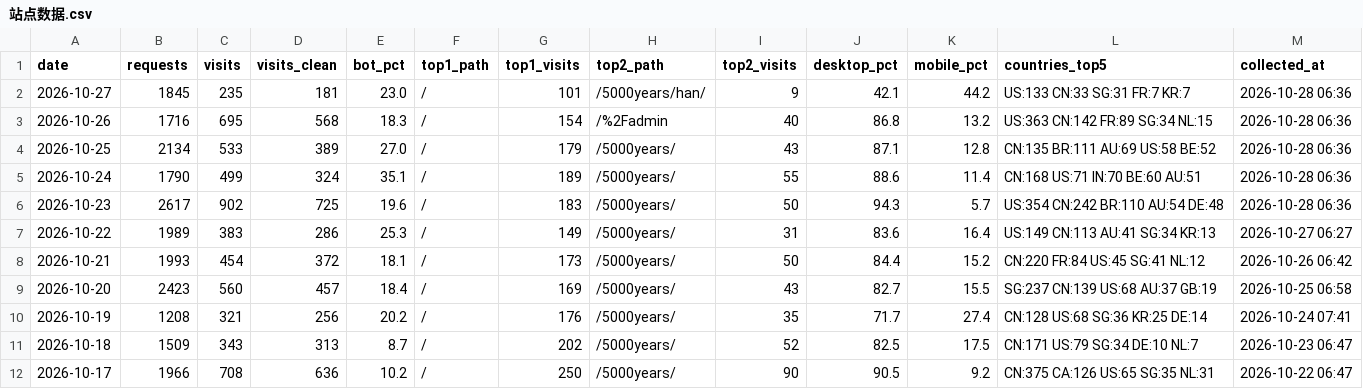
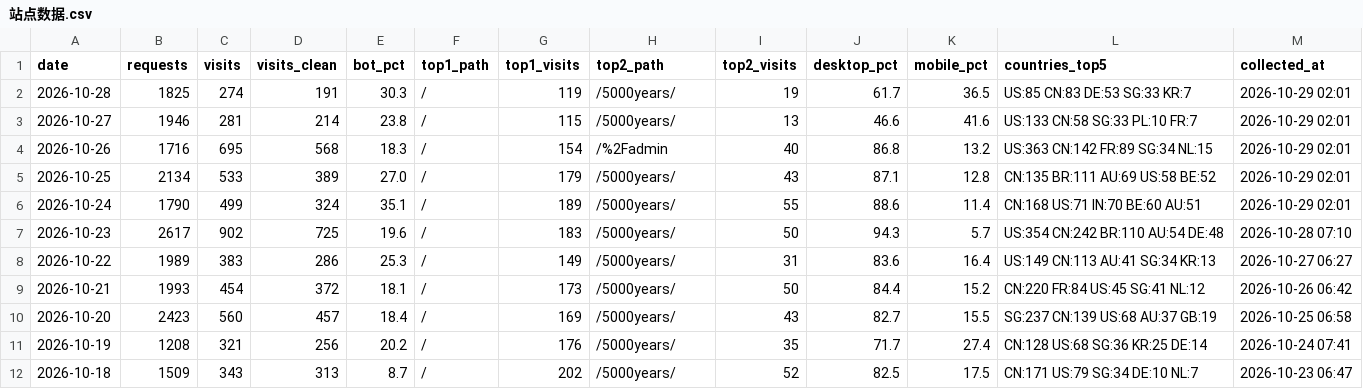
Before and after one commit to GeekBilly/theseventhrealm, a CSV file: 04-市场/03-推广获客/数据回收/站点分析/站点数据.csv, drawn as a sheet; only a part is shown; the shorter side is filled out with more unchanged rows.

```diff
--- a/04-市场/03-推广获客/数据回收/站点分析/站点数据.csv
+++ b/04-市场/03-推广获客/数据回收/站点分析/站点数据.csv
@@ -1,7 +1,8 @@
 date,requests,visits,visits_clean,bot_pct,top1_path,top1_visits,top2_path,top2_visits,desktop_pct,mobile_pct,countries_top5,collected_at
-2026-10-27,1845,235,181,23.0,/,101,/5000years/han/,9,42.1,44.2,US:133 CN:33 SG:31 FR:7 KR:7,2026-10-28 06:36
-2026-10-26,1716,695,568,18.3,/,154,/%2Fadmin,40,86.8,13.2,US:363 CN:142 FR:89 SG:34 NL:15,2026-10-28 06:36
-2026-10-25,2134,533,389,27.0,/,179,/5000years/,43,87.1,12.8,CN:135 BR:111 AU:69 US:58 BE:52,2026-10-28 06:36
-2026-10-24,1790,499,324,35.1,/,189,/5000years/,55,88.6,11.4,CN:168 US:71 IN:70 BE:60 AU:51,2026-10-28 06:36
-2026-10-23,2617,902,725,19.6,/,183,/5000years/,50,94.3,5.7,US:354 CN:242 BR:110 AU:54 DE:48,2026-10-28 06:36
+2026-10-28,1825,274,191,30.3,/,119,/5000years/,19,61.7,36.5,US:85 CN:83 DE:53 SG:33 KR:7,2026-10-29 02:01
+2026-10-27,1946,281,214,23.8,/,115,/5000years/,13,46.6,41.6,US:133 CN:58 SG:33 PL:10 FR:7,2026-10-29 02:01
+2026-10-26,1716,695,568,18.3,/,154,/%2Fadmin,40,86.8,13.2,US:363 CN:142 FR:89 SG:34 NL:15,2026-10-29 02:01
+2026-10-25,2134,533,389,27.0,/,179,/5000years/,43,87.1,12.8,CN:135 BR:111 AU:69 US:58 BE:52,2026-10-29 02:01
+2026-10-24,1790,499,324,35.1,/,189,/5000years/,55,88.6,11.4,CN:168 US:71 IN:70 BE:60 AU:51,2026-10-29 02:01
+2026-10-23,2617,902,725,19.6,/,183,/5000years/,50,94.3,5.7,US:354 CN:242 BR:110 AU:54 DE:48,2026-10-28 07:10
 2026-10-22,1989,383,286,25.3,/,149,/5000years/,31,83.6,16.4,US:149 CN:113 AU:41 SG:34 KR:13,2026-10-27 06:27
```
Also changed, not shown: 11-运营/data/deepseek-balance.csv, 11-运营/data/订阅数据.csv, 7 other files.
